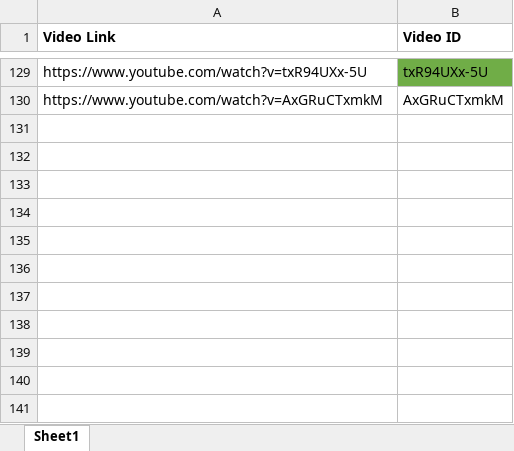
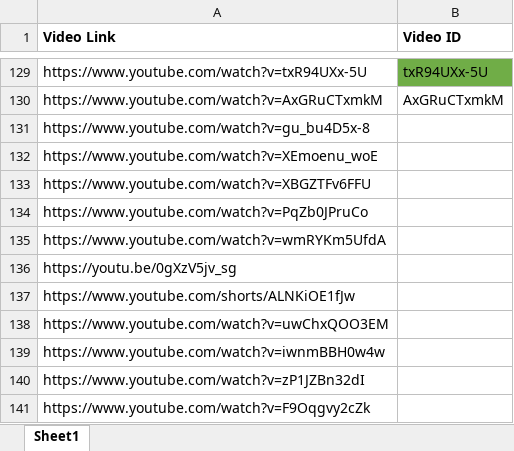
Before and after one commit to aatmanvaidya/Sentiment-Analysis-of-Online-Harassment-Towards-Women-Wrestlers, an Excel workbook: video_links.xlsx, sheet Sheet1, drawn as a sheet; only a part is shown, gaps mark what is left out; values as stored, in another font and other column widths than the file's, no borders; conditional formats not drawn; the diff names each change by its address in the sheet, - before the commit and + after, or states it on an @@ line.

Commit message:
scraping data continues

```diff
--- a/video_links.xlsx (sheet Sheet1)
+++ b/video_links.xlsx (sheet Sheet1)
+row 131: https://www.youtube.com/watch?v=gu_bu4D5x-8
+row 132: https://www.youtube.com/watch?v=XEmoenu_woE
+row 133: https://www.youtube.com/watch?v=XBGZTFv6FFU
+row 134: https://www.youtube.com/watch?v=PqZb0JPruCo
+row 135: https://www.youtube.com/watch?v=wmRYKm5UfdA
+row 136: https://youtu.be/0gXzV5jv_sg
+row 137: https://www.youtube.com/shorts/ALNKiOE1fJw
+row 138: https://www.youtube.com/watch?v=uwChxQOO3EM
+row 139: https://www.youtube.com/watch?v=iwnmBBH0w4w
+row 140: https://www.youtube.com/watch?v=zP1JZBn32dI
+row 141: https://www.youtube.com/watch?v=F9Oqgvy2cZk
```
Also changed, not shown: 2 other files.
